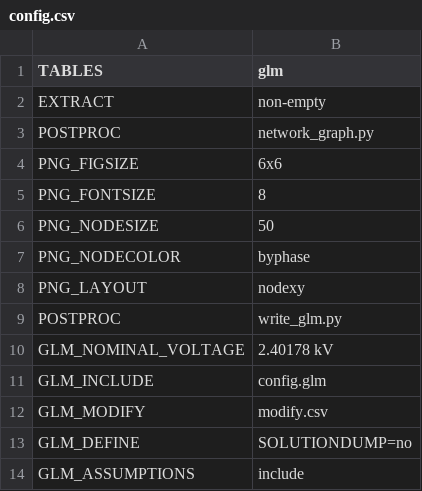
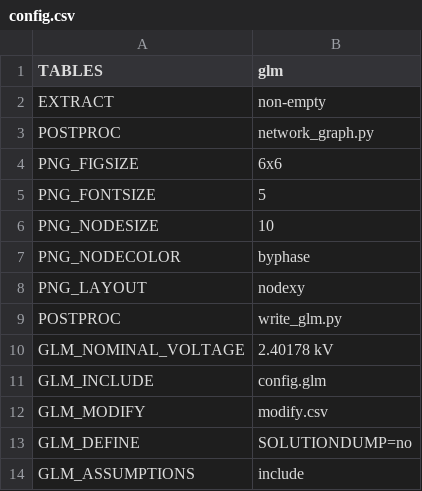
Before and after one commit to openfido/cyme-extract, a CSV file: autotest/input_2/config.csv, drawn as a sheet.

Commit message:
Update config.csv

```diff
--- a/autotest/input_2/config.csv
+++ b/autotest/input_2/config.csv
@@ -4,4 +4,4 @@ POSTPROC,network_graph.py
 PNG_FIGSIZE,6x6
-PNG_FONTSIZE,8
-PNG_NODESIZE,50
+PNG_FONTSIZE,5
+PNG_NODESIZE,10
 PNG_NODECOLOR,byphase
```
